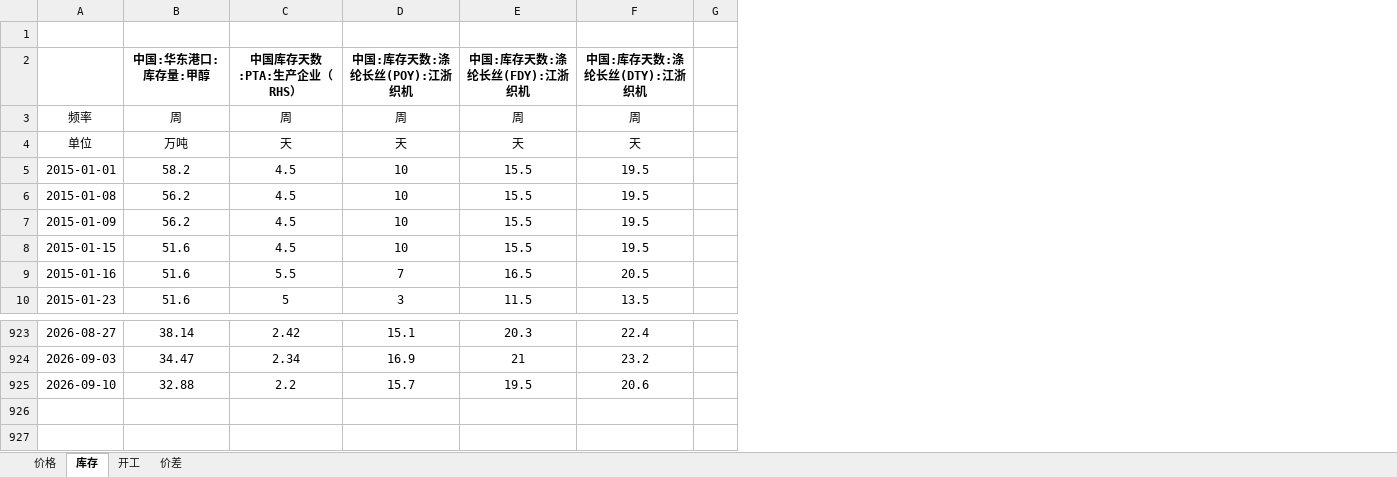
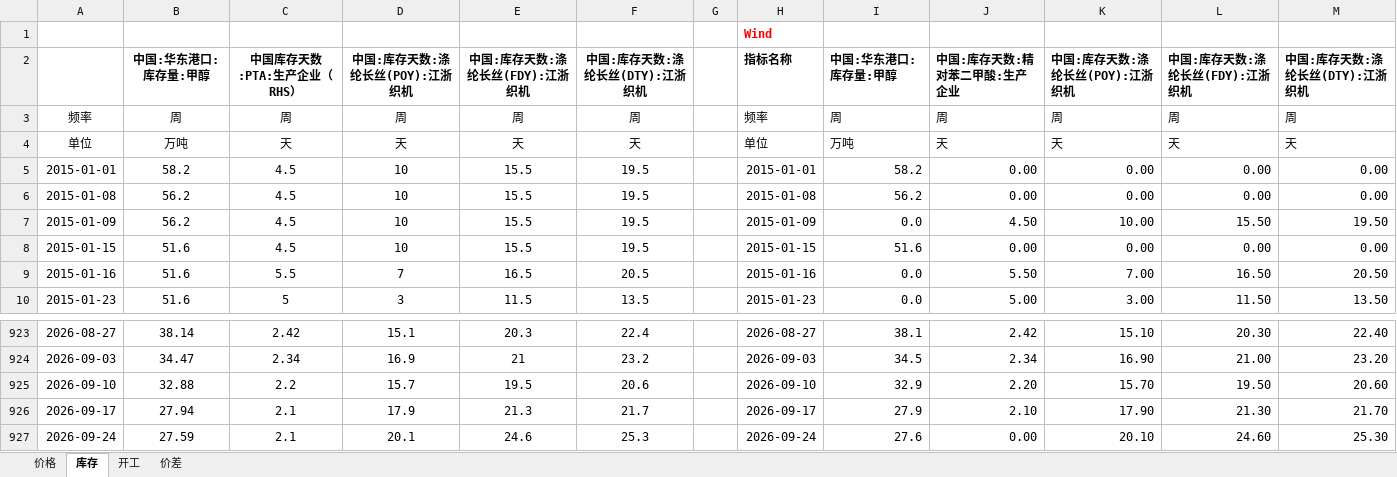
Before and after one commit to lkf1015/cycle-industry, an Excel workbook: 基础化工.xlsx, sheet 库存, drawn as a sheet; only a part is shown, gaps mark what is left out; values as stored, in another font and other column widths than the file's, no borders; the diff names each change by its address in the sheet, - before the commit and + after, or states it on an @@ line.

```diff
--- a/基础化工.xlsx (sheet 库存)
+++ b/基础化工.xlsx (sheet 库存)
@@ column H unhidden, rows 1-10: Wind | 指标名称 | 频率 | 单位 | 2015-01-01 | 2015-01-08 | 2015-01-09 | 2015-01-15 | 2015-01-16 | 2015-01-23; rows 923-925: 2026-08-27 | 2026-09-03 | 2026-09-10 @@
@@ column I unhidden, rows 2-10: 中国:华东港口:库存量:甲醇 | 周 | 万吨 | 58.2 | 56.2 | 0.0 | 51.6 | 0.0 | 0.0; rows 923-925: 38.1 | 34.5 | 32.9 @@
@@ column J unhidden, rows 2-10: 中国:库存天数:精对苯二甲酸:生产企业 | 周 | 天 | 0.00 | 0.00 | 4.50 | 0.00 | 5.50 | 5.00; rows 923-925: 2.42 | 2.34 | 2.20 @@
@@ column K unhidden, rows 2-10: 中国:库存天数:涤纶长丝(POY):江浙织机 | 周 | 天 | 0.00 | 0.00 | 10.00 | 0.00 | 7.00 | 3.00; rows 923-925: 15.10 | 16.90 | 15.70 @@
@@ column L unhidden, rows 2-10: 中国:库存天数:涤纶长丝(FDY):江浙织机 | 周 | 天 | 0.00 | 0.00 | 15.50 | 0.00 | 16.50 | 11.50; rows 923-925: 20.30 | 21.00 | 19.50 @@
@@ column M unhidden, rows 2-10: 中国:库存天数:涤纶长丝(DTY):江浙织机 | 周 | 天 | 0.00 | 0.00 | 19.50 | 0.00 | 20.50 | 13.50; rows 923-925: 22.40 | 23.20 | 20.60 @@
+row 926: 2026-09-17 | 27.94 | 2.1 | 17.9 | 21.3 | 21.7 |  | 2026-09-17 | 27.9 | 2.10 | 17.90 | 21.30 | 21.70
+row 927: 2026-09-24 | 27.59 | 2.1 | 20.1 | 24.6 | 25.3 |  | 2026-09-24 | 27.6 | 0.00 | 20.10 | 24.60 | 25.30
```
Also changed, not shown: sheet 价格, sheet 开工, sheet 价差, hidden cells, 有色.xlsx, 煤炭.xlsx, 6 other files.
